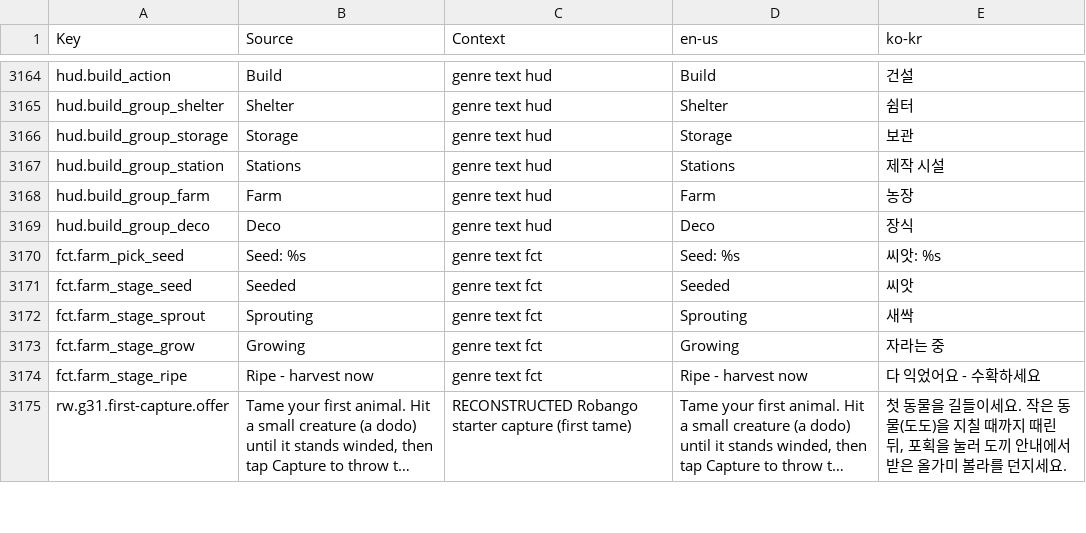
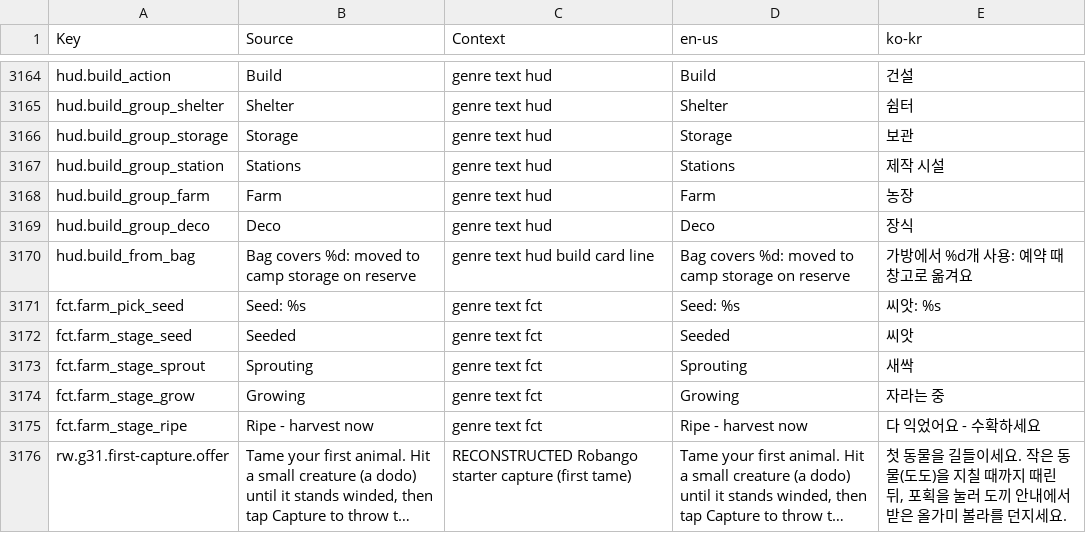
Before and after one commit to Indosaram/roblox_forge, a CSV file: games/robango-island/locale/strings.csv, drawn as a sheet; only a part is shown, gaps mark what is left out; long unchanged cells end in …; the diff names each change by its address in the sheet, - before the commit and + after, or states it on an @@ line.

Commit message:
robango C1 dead end 3: the onboarding camp grid sits at the ridge camp (opening.camp-plot -20,-44, 16x12x4 around Marit; was station.campfire.t1 -48,-4 so every placement there was OUT_OF_BOUNDS), the warehouse crate and a Marit contracts prompt stand there; onboarding builds pay the warehouse shortfall from the bag (server deposits it on reserve, the card counts bag stock and says so); placement mode outlines the whole grid, the ghost starts under the player and taps hit the terrain; opening-camp spec plays a fresh actor with 9 bag logs from the ridge camp through campfire, Marit's request, delivery, windbreak, beacon and boarding

```diff
--- a/games/robango-island/locale/strings.csv
+++ b/games/robango-island/locale/strings.csv
+row 3170: hud.build_from_bag | Bag covers %d: moved to camp storage on reserve | genre text hud build card line | Bag covers %d: moved to camp storage on reserve | 가방에서 %d개 사용: 예약 때 창고로 옮겨요
```
Also changed, not shown: games/robango-island/locale/provenance.csv, 10 other files.
